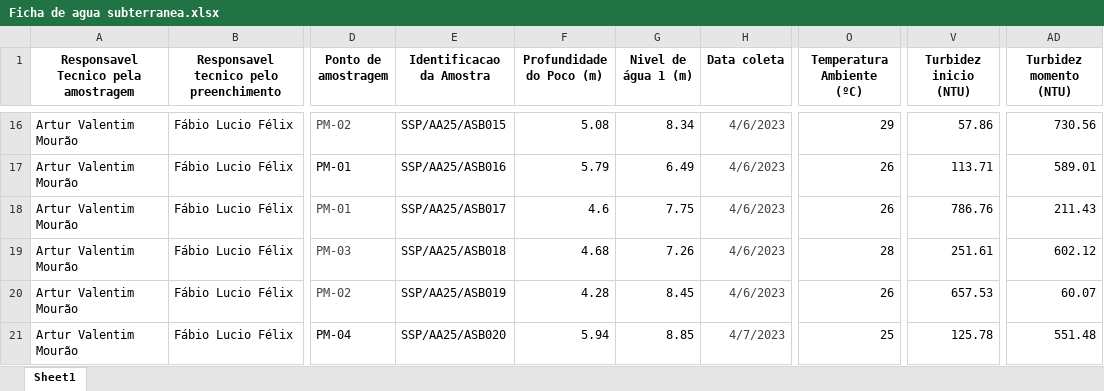
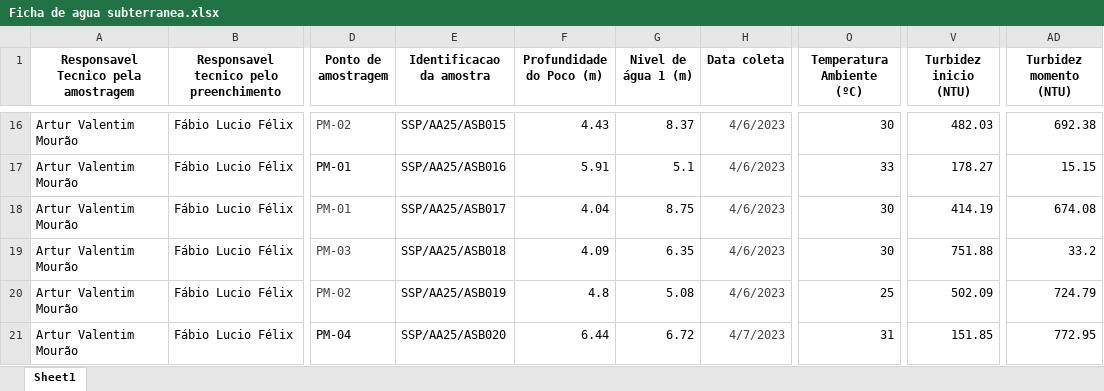
Before and after one commit to felixfabio/dash-vis-fase-ii, an Excel workbook: agua subterranea/Ficha de agua subterranea.xlsx, sheet Sheet1, drawn as a sheet; only a part is shown, gaps mark what is left out; values as stored, in another font and other column widths than the file's, no borders; the diff covers the shown part only; the diff names each change by its address in the sheet, - before the commit and + after, or states it on an @@ line.

```diff
--- a/agua subterranea/Ficha de agua subterranea.xlsx (sheet Sheet1)
+++ b/agua subterranea/Ficha de agua subterranea.xlsx (sheet Sheet1)
-E1: Identificacao da Amostra
+E1: Identificacao da amostra
-F16 (Profundidade do Poco (m)): 5.08
+F16 (Profundidade do Poco (m)): 4.43
-G16 (Nivel de água 1 (m)): 8.34
+G16 (Nivel de água 1 (m)): 8.37
-O16 (Temperatura Ambiente (ºC)): 29
+O16 (Temperatura Ambiente (ºC)): 30
-V16 (Turbidez inicio (NTU)): 57.86
+V16 (Turbidez inicio (NTU)): 482.03
-AD16 (Turbidez momento (NTU)): 730.56
+AD16 (Turbidez momento (NTU)): 692.38
-F17 (Profundidade do Poco (m)): 5.79
+F17 (Profundidade do Poco (m)): 5.91
-G17 (Nivel de água 1 (m)): 6.49
+G17 (Nivel de água 1 (m)): 5.1
-O17 (Temperatura Ambiente (ºC)): 26
+O17 (Temperatura Ambiente (ºC)): 33
-V17 (Turbidez inicio (NTU)): 113.71
+V17 (Turbidez inicio (NTU)): 178.27
-AD17 (Turbidez momento (NTU)): 589.01
+AD17 (Turbidez momento (NTU)): 15.15
-F18 (Profundidade do Poco (m)): 4.6
+F18 (Profundidade do Poco (m)): 4.04
-G18 (Nivel de água 1 (m)): 7.75
+G18 (Nivel de água 1 (m)): 8.75
-O18 (Temperatura Ambiente (ºC)): 26
+O18 (Temperatura Ambiente (ºC)): 30
-V18 (Turbidez inicio (NTU)): 786.76
+V18 (Turbidez inicio (NTU)): 414.19
-AD18 (Turbidez momento (NTU)): 211.43
+AD18 (Turbidez momento (NTU)): 674.08
-F19 (Profundidade do Poco (m)): 4.68
+F19 (Profundidade do Poco (m)): 4.09
-G19 (Nivel de água 1 (m)): 7.26
+G19 (Nivel de água 1 (m)): 6.35
-O19 (Temperatura Ambiente (ºC)): 28
+O19 (Temperatura Ambiente (ºC)): 30
-V19 (Turbidez inicio (NTU)): 251.61
+V19 (Turbidez inicio (NTU)): 751.88
-AD19 (Turbidez momento (NTU)): 602.12
+AD19 (Turbidez momento (NTU)): 33.2
-F20 (Profundidade do Poco (m)): 4.28
+F20 (Profundidade do Poco (m)): 4.8
-G20 (Nivel de água 1 (m)): 8.45
+G20 (Nivel de água 1 (m)): 5.08
-O20 (Temperatura Ambiente (ºC)): 26
+O20 (Temperatura Ambiente (ºC)): 25
-V20 (Turbidez inicio (NTU)): 657.53
+V20 (Turbidez inicio (NTU)): 502.09
-AD20 (Turbidez momento (NTU)): 60.07
+AD20 (Turbidez momento (NTU)): 724.79
-F21 (Profundidade do Poco (m)): 5.94
+F21 (Profundidade do Poco (m)): 6.44
-G21 (Nivel de água 1 (m)): 8.85
+G21 (Nivel de água 1 (m)): 6.72
-O21 (Temperatura Ambiente (ºC)): 25
+O21 (Temperatura Ambiente (ºC)): 31
-V21 (Turbidez inicio (NTU)): 125.78
+V21 (Turbidez inicio (NTU)): 151.85
-AD21 (Turbidez momento (NTU)): 551.48
+AD21 (Turbidez momento (NTU)): 772.95
```
Also changed, not shown: 414 edited cells elsewhere in this sheet.
